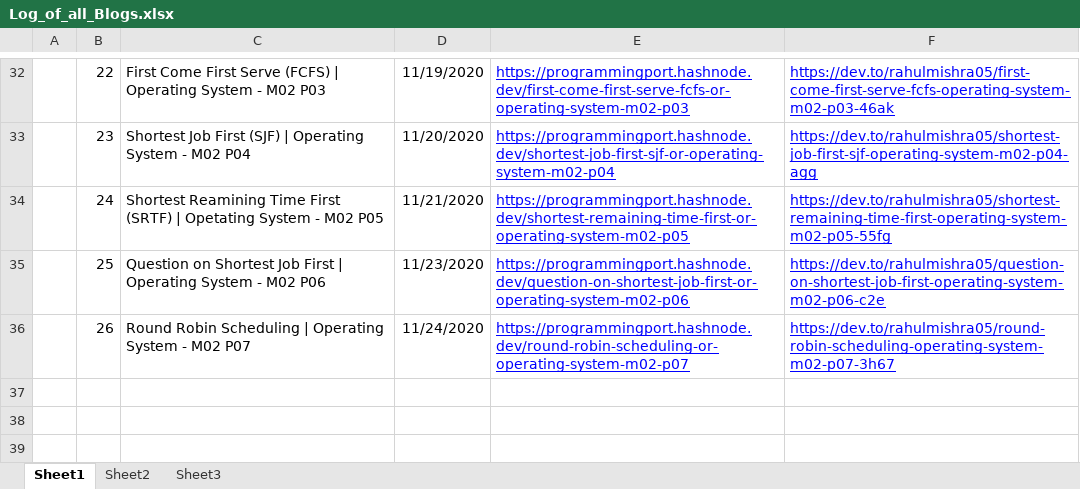
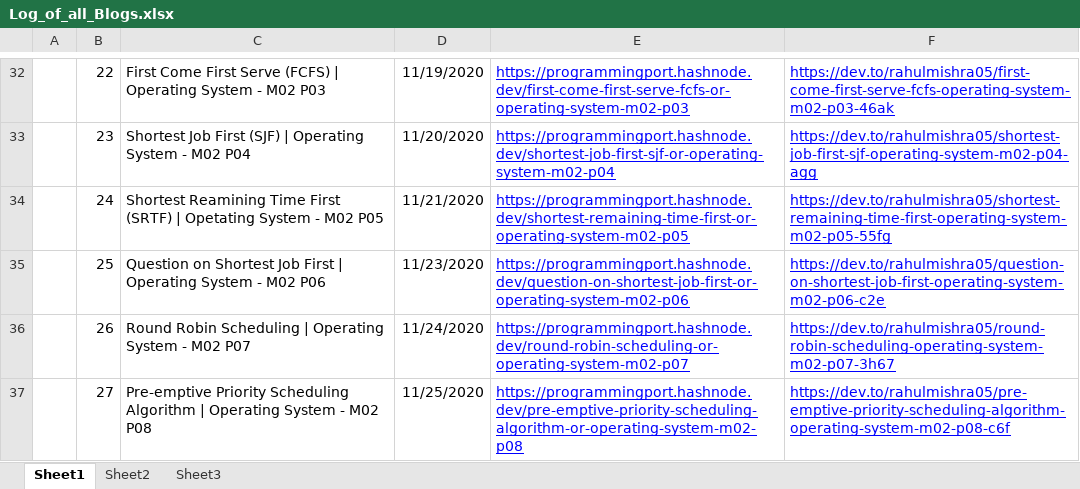
Before and after one commit to rahulMishra05/Blog, an Excel workbook: Log_of_all_Blogs.xlsx, sheet Sheet1, drawn as a sheet; only a part is shown, gaps mark what is left out; values as stored, in another font and other column widths than the file's, no borders; charts and pictures and table styles not drawn; the diff names each change by its address in the sheet, - before the commit and + after, or states it on an @@ line.

Commit message:
Log file updated

```diff
--- a/Log_of_all_Blogs.xlsx (sheet Sheet1)
+++ b/Log_of_all_Blogs.xlsx (sheet Sheet1)
+row 37:  | 27 | Pre-emptive Priority Scheduling Algorithm | Operating System - M02 P08 | 11/25/2020 | https://programmingport.hashnode.dev/pre-emptive-priority-scheduling-algorithm-or-operating-system-m02-p08 | https://dev.to/rahulmishra05/pre-emptive-priority-scheduling-algorithm-operating-system-m02-p08-c6f
```
